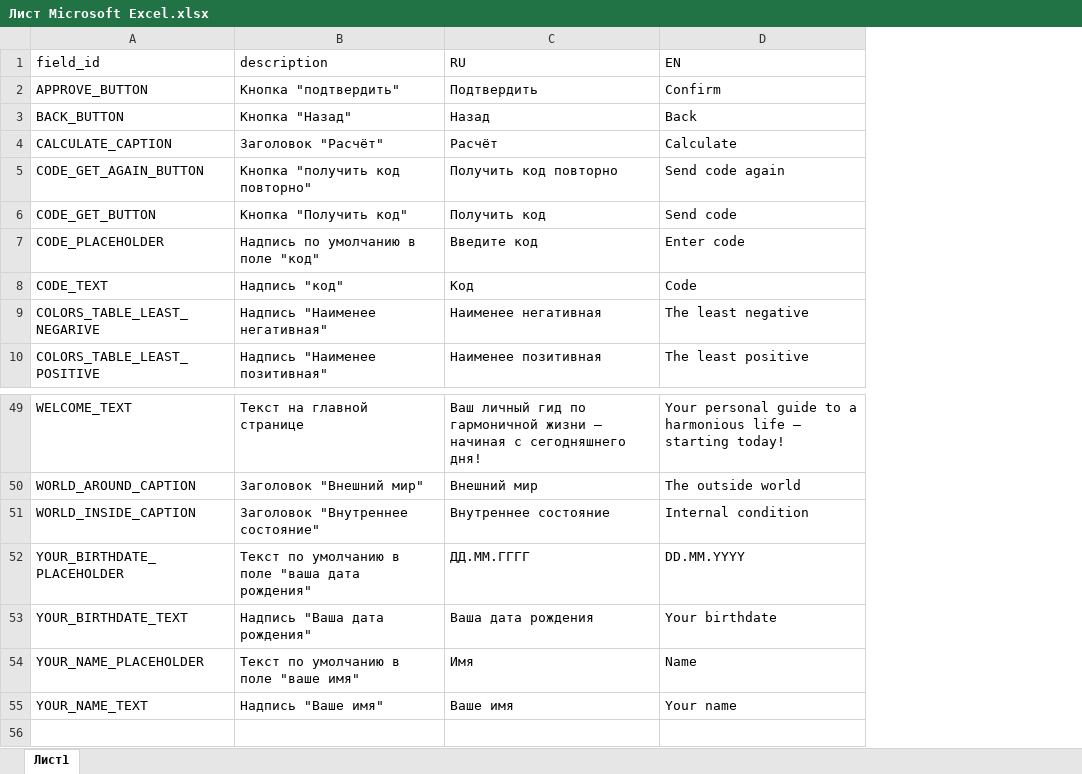
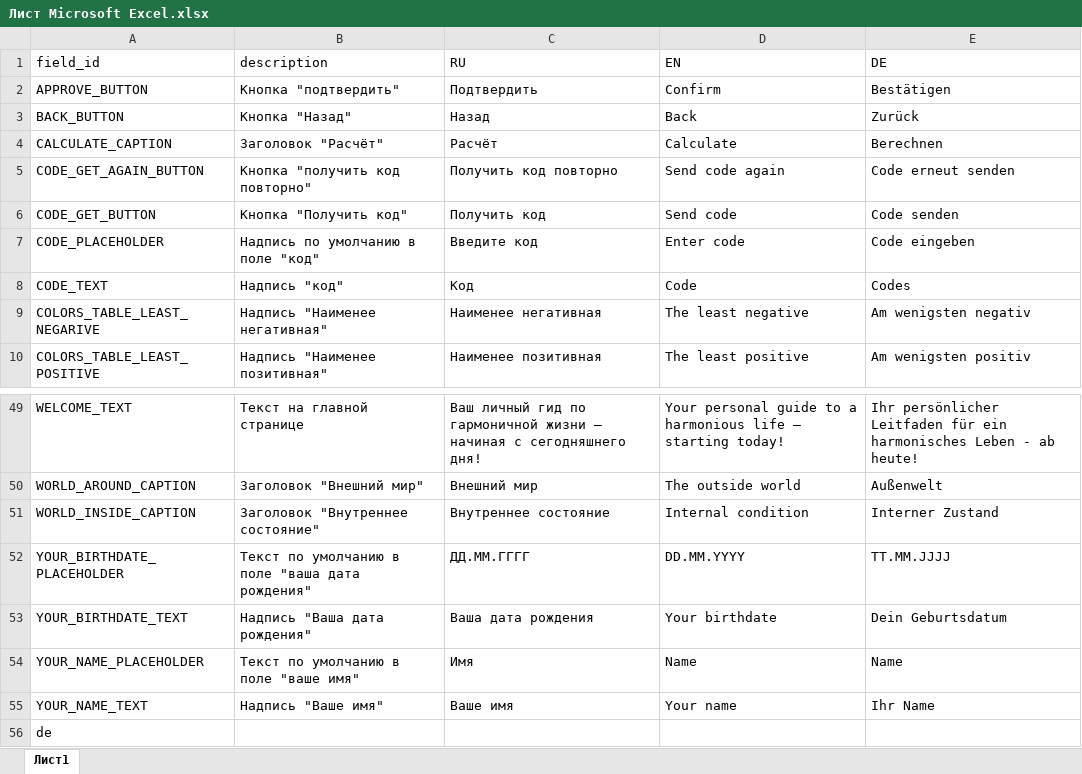
Before and after one commit to Erasov-Ivan/YourDayMobileApp, an Excel workbook: data_uploader/Лист Microsoft Excel.xlsx, sheet Лист1, drawn as a sheet; only a part is shown, gaps mark what is left out; values as stored, in another font and other column widths than the file's, no borders; the diff names each change by its address in the sheet, - before the commit and + after, or states it on an @@ line.

```diff
--- a/data_uploader/Лист Microsoft Excel.xlsx (sheet Лист1)
+++ b/data_uploader/Лист Microsoft Excel.xlsx (sheet Лист1)
+column E (DE), rows 2-10: Bestätigen | Zurück | Berechnen | Code erneut senden | Code senden | Code eingeben | Codes | Am wenigsten negativ | Am wenigsten positiv; rows 49-55: Ihr persönlicher Leitfaden für ein harmonisches Leben - ab heute! | Außenwelt | Interner Zustand | TT.MM.JJJJ | Dein Geburtsdatum | Name | Ihr Name
+row 56: de
```
Also changed, not shown: 2 other files.
